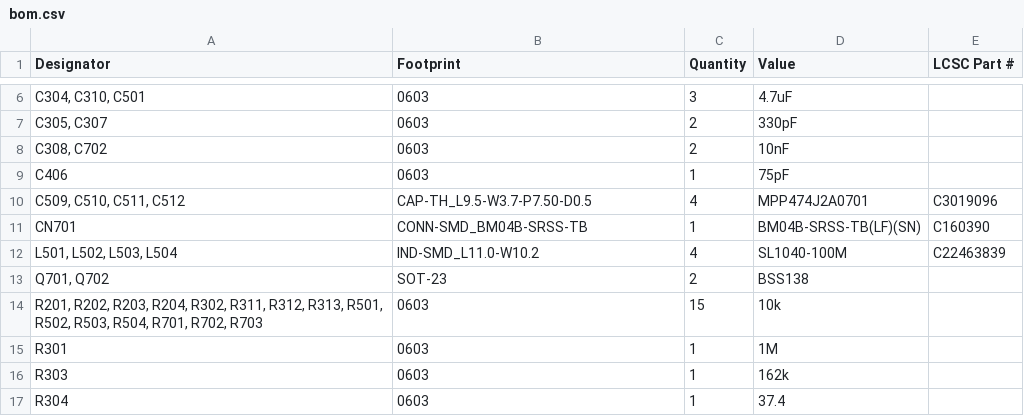
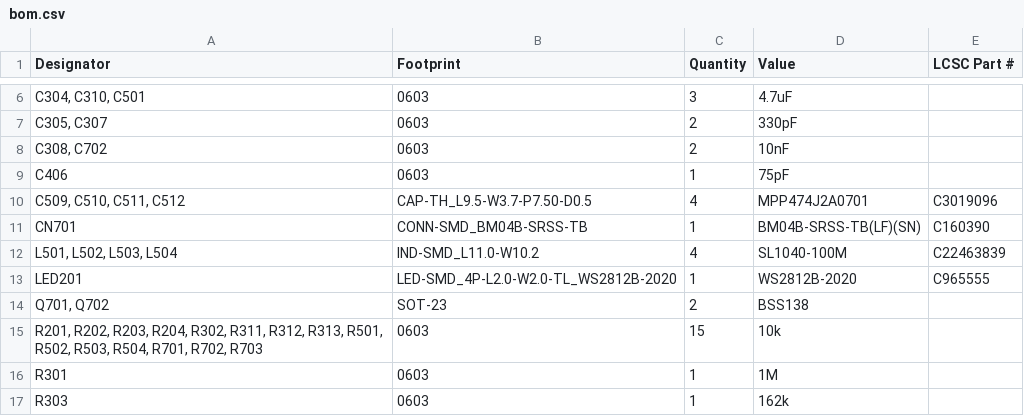
Before and after one commit to marmbrus/circuits, a CSV file: espamp/production/bom.csv, drawn as a sheet; only a part is shown, gaps mark what is left out; the shorter side is filled out with more unchanged rows.

Commit message:
espamp v0.1

```diff
--- a/espamp/production/bom.csv
+++ b/espamp/production/bom.csv
@@ -12,2 +12,3 @@ CN701,CONN-SMD_BM04B-SRSS-TB,1,BM04B-SRSS-TB(LF)(SN),C160390
 "L501, L502, L503, L504",IND-SMD_L11.0-W10.2,4,SL1040-100M,C22463839
+LED201,LED-SMD_4P-L2.0-W2.0-TL_WS2812B-2020,1,WS2812B-2020,C965555
 "Q701, Q702",SOT-23,2,BSS138,
```
Also changed, not shown: espamp/production/designators.csv, espamp/production/positions.csv, 10 other files.
